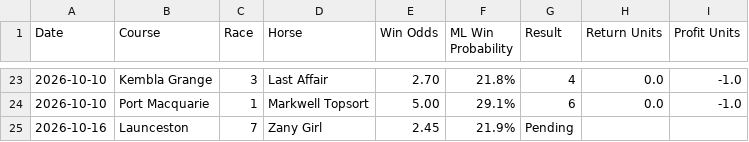
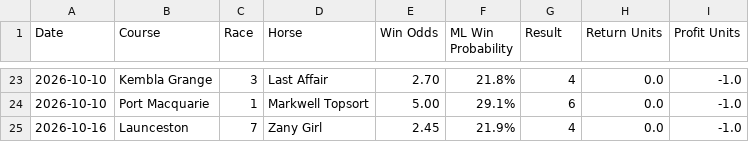
Before and after one commit to puntingiq/puntingiq-site, a CSV file: reports/latest/founders_premium_live_results.csv, drawn as a sheet; only a part is shown, gaps mark what is left out.

```diff
--- a/reports/latest/founders_premium_live_results.csv
+++ b/reports/latest/founders_premium_live_results.csv
@@ -24,2 +24,2 @@ Date,Course,Race,Horse,Win Odds,ML Win Probability,Result,Return Units,Profit Un
 2026-10-10,Port Macquarie,1,Markwell Topsort,5.00,29.1%,6,0.0,-1.0
-2026-10-16,Launceston,7,Zany Girl,2.45,21.9%,Pending,,
+2026-10-16,Launceston,7,Zany Girl,2.45,21.9%,4,0.0,-1.0
```
Also changed, not shown: reports/latest/best_bets_live_results.csv, reports/latest/system_bets_live_results.csv, 24 other files.
